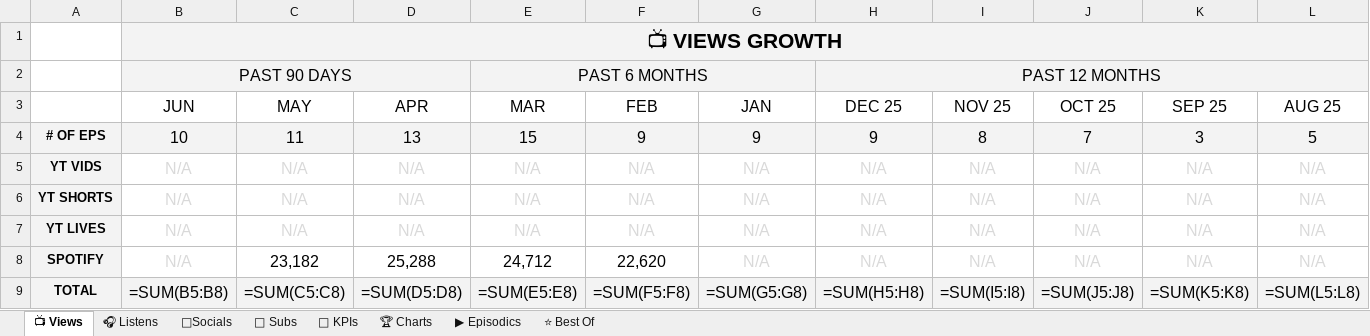
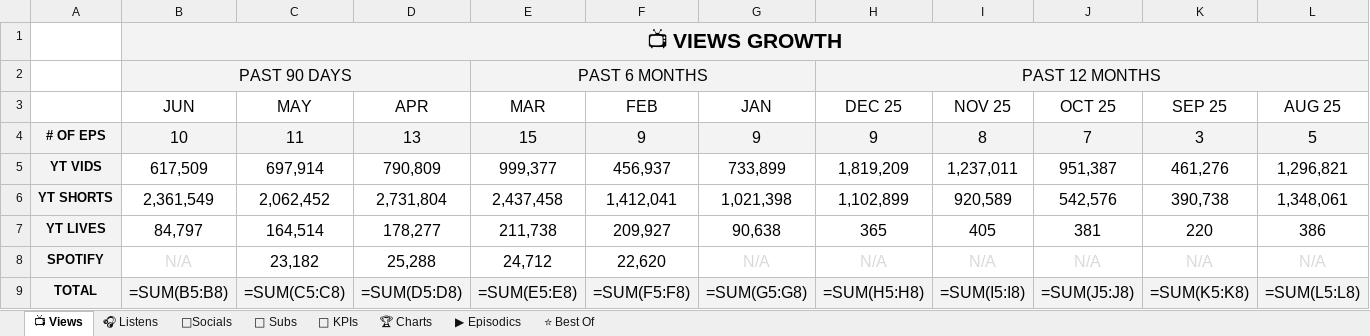
Before and after one commit to raindelaymedia/roadtrippin, an Excel workbook: master/shows/road_trippin/data/Road_Trippin_Analytics_Tracker.xlsx, sheet 📺 Views, drawn as a sheet; only a part is shown; values as stored, in another font and other column widths than the file's, no borders; formulas without a stored value are shown as written; removed rows and columns are numbered as before the commit, all else as after; rows hold the shown columns only; the diff names each change by its address in the sheet, - before the commit and + after, or states it on an @@ line.

```diff
--- a/master/shows/road_trippin/data/Road_Trippin_Analytics_Tracker.xlsx (sheet 📺 Views)
+++ b/master/shows/road_trippin/data/Road_Trippin_Analytics_Tracker.xlsx (sheet 📺 Views)
-row 5: YT VIDS | N/A | N/A | N/A | N/A | N/A | N/A | N/A | N/A | N/A | N/A | N/A
-row 6: YT SHORTS | N/A | N/A | N/A | N/A | N/A | N/A | N/A | N/A | N/A | N/A | N/A
-row 7: YT LIVES | N/A | N/A | N/A | N/A | N/A | N/A | N/A | N/A | N/A | N/A | N/A
+row 5: YT VIDS | 617,509 | 697,914 | 790,809 | 999,377 | 456,937 | 733,899 | 1,819,209 | 1,237,011 | 951,387 | 461,276 | 1,296,821
+row 6: YT SHORTS | 2,361,549 | 2,062,452 | 2,731,804 | 2,437,458 | 1,412,041 | 1,021,398 | 1,102,899 | 920,589 | 542,576 | 390,738 | 1,348,061
+row 7: YT LIVES | 84,797 | 164,514 | 178,277 | 211,738 | 209,927 | 90,638 | 365 | 405 | 381 | 220 | 386
```
Also changed, not shown: sheet ▶ Episodics, sheet 🔑 KPIs, sheet ⭐ Best Of, 2 other files.
